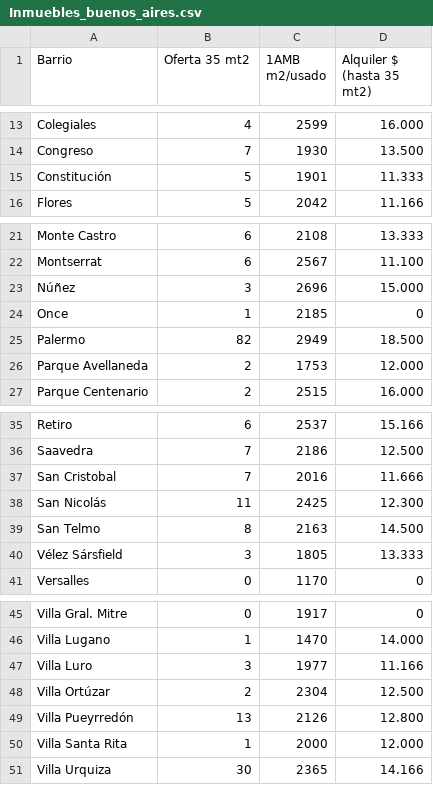
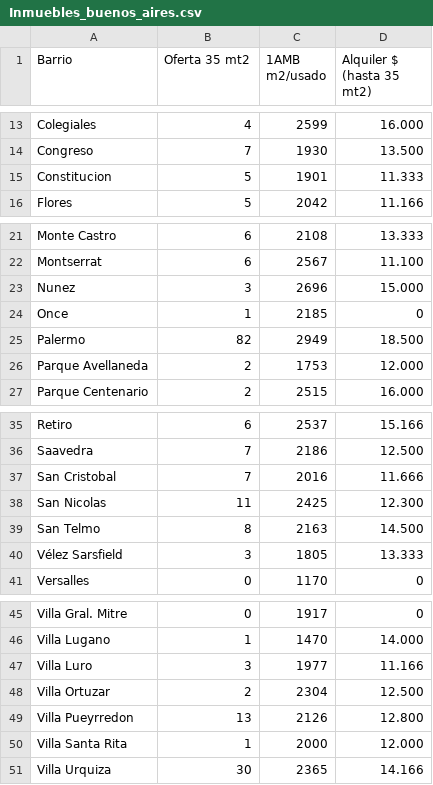
Before and after one commit to patriciocgarcia/pruebas, a CSV file: Inmuebles_buenos_aires.csv, drawn as a sheet; only a part is shown, gaps mark what is left out; the diff names each change by its address in the sheet, - before the commit and + after, or states it on an @@ line.

Commit message:
Update Inmuebles_buenos_aires.csv

```diff
--- a/Inmuebles_buenos_aires.csv
+++ b/Inmuebles_buenos_aires.csv
-A15 (Barrio): Constitución
+A15 (Barrio): Constitucion
-A23 (Barrio): Núñez
+A23 (Barrio): Nunez
-A38 (Barrio): San Nicolás
+A38 (Barrio): San Nicolas
-A40 (Barrio): Vélez Sársfield
+A40 (Barrio): Vélez Sarsfield
-A48 (Barrio): Villa Ortúzar
+A48 (Barrio): Villa Ortuzar
-A49 (Barrio): Villa Pueyrredón
+A49 (Barrio): Villa Pueyrredon
```
